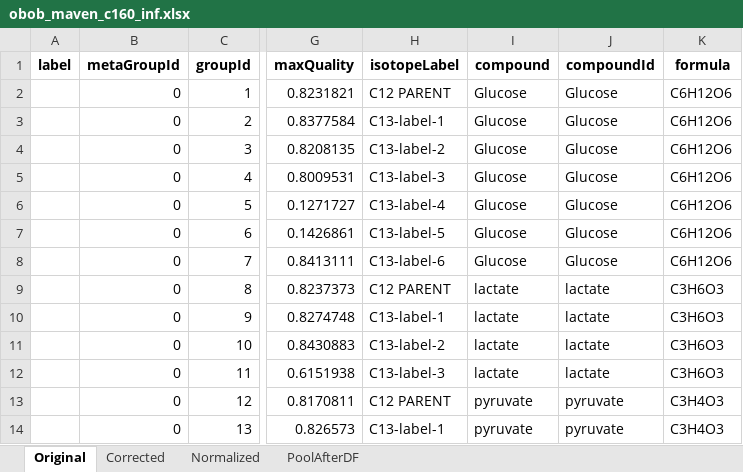
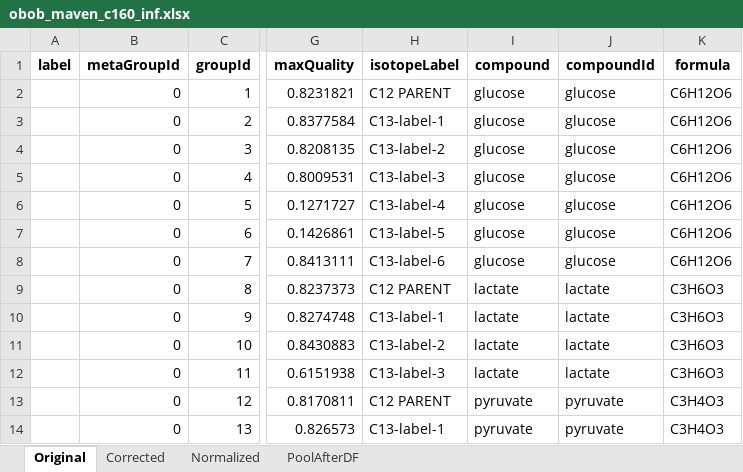
Before and after one commit to Princeton-LSI-ResearchComputing/tracebase, an Excel workbook: DataRepo/example_data/obob_maven_c160_inf.xlsx, sheet Original, drawn as a sheet; only a part is shown, gaps mark what is left out; values as stored, in another font and other column widths than the file's, no borders; the diff names each change by its address in the sheet, - before the commit and + after, or states it on an @@ line.

Commit message:
removed lower() compound name accomodation
Peak group name lookup are no case-sensitive
Edited all example files to update 'Glucose' to 'glucose'

```diff
--- a/DataRepo/example_data/obob_maven_c160_inf.xlsx (sheet Original)
+++ b/DataRepo/example_data/obob_maven_c160_inf.xlsx (sheet Original)
-I2:I8 (compound): Glucose
+I2:I8 (compound): glucose
-J2:J8 (compoundId): Glucose
+J2:J8 (compoundId): glucose
```
Also changed, not shown: sheet Corrected, sheet Normalized, sheet PoolAfterDF, DataRepo/example_data/obob_maven_6eaas_inf.xlsx, 9 other files.
